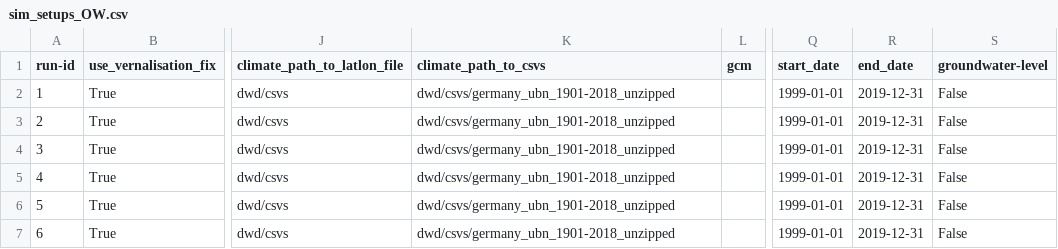
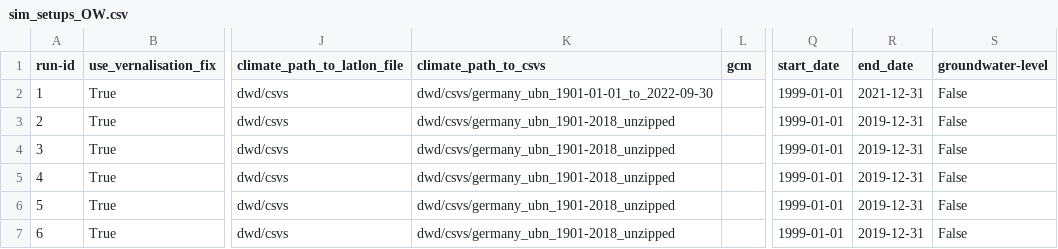
Before and after one commit to zalf-rpm/clim4cast, a CSV file: sim_setups_OW.csv, drawn as a sheet; only a part is shown, gaps mark what is left out; the diff names each change by its address in the sheet, - before the commit and + after, or states it on an @@ line.

Commit message:
Update sim_setups_OW.csv

```diff
--- a/sim_setups_OW.csv
+++ b/sim_setups_OW.csv
-K2 (climate_path_to_csvs): dwd/csvs/germany_ubn_1901-2018_unzipped
+K2 (climate_path_to_csvs): dwd/csvs/germany_ubn_1901-01-01_to_2022-09-30
-R2 (end_date): 2019-12-31
+R2 (end_date): 2021-12-31
```
